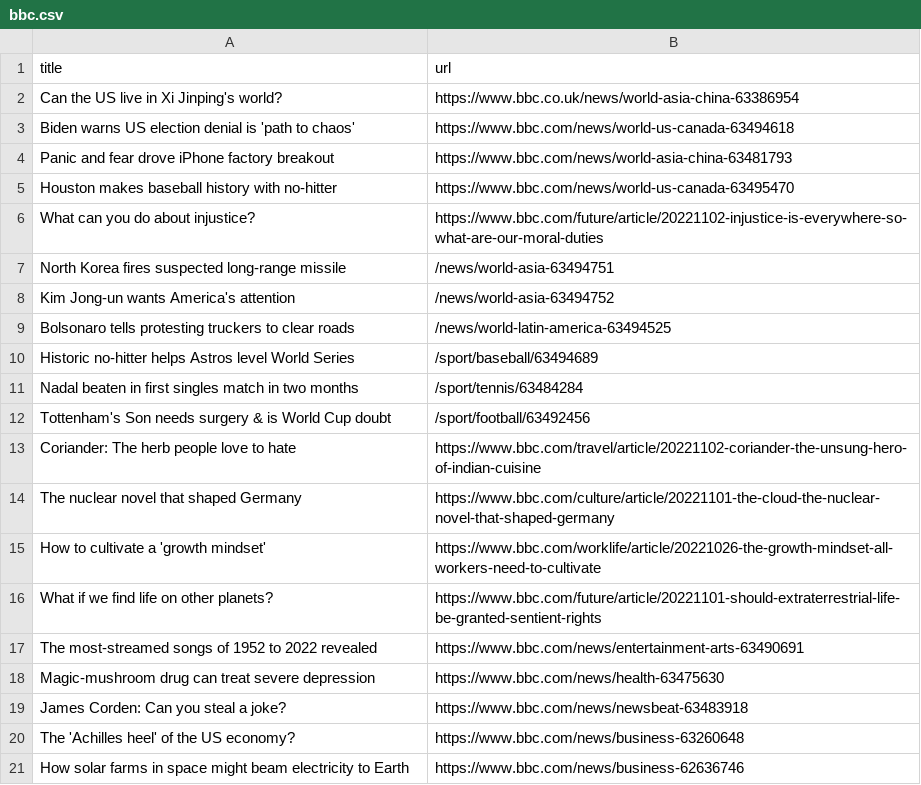
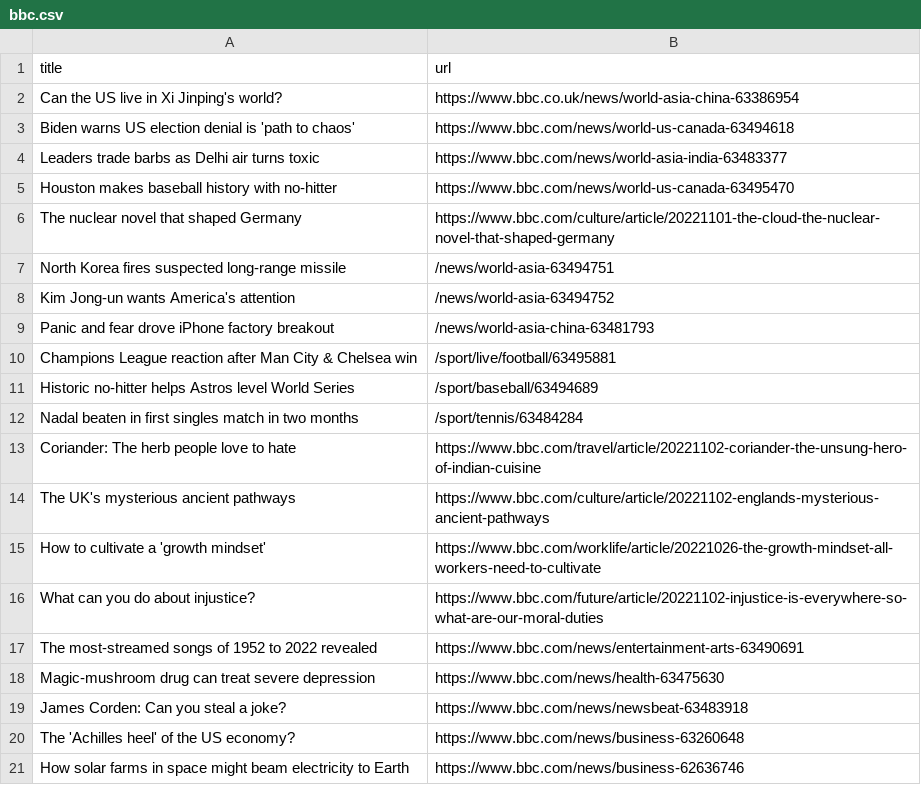
Before and after one commit to yikchun-l/bbc-scraper-tutorial, a CSV file: bbc.csv, drawn as a sheet; only a part is shown.

```diff
--- a/bbc.csv
+++ b/bbc.csv
@@ -3,15 +3,15 @@ Can the US live in Xi Jinping's world?,https://www.bbc.co.uk/news/world-asia-chi
 Biden warns US election denial is 'path to chaos',https://www.bbc.com/news/world-us-canada-63494618
-Panic and fear drove iPhone factory breakout,https://www.bbc.com/news/world-asia-china-63481793
+Leaders trade barbs as Delhi air turns toxic,https://www.bbc.com/news/world-asia-india-63483377
 Houston makes baseball history with no-hitter,https://www.bbc.com/news/world-us-canada-63495470
-What can you do about injustice?,https://www.bbc.com/future/article/20221102-injustice-is-everywhere-so-what-are-our-moral-duties
+The nuclear novel that shaped Germany,https://www.bbc.com/culture/article/20221101-the-cloud-the-nuclear-novel-that-shaped-germany
 North Korea fires suspected long-range missile,/news/world-asia-63494751
 Kim Jong-un wants America's attention,/news/world-asia-63494752
-Bolsonaro tells protesting truckers to clear roads,/news/world-latin-america-63494525
+Panic and fear drove iPhone factory breakout,/news/world-asia-china-63481793
+Champions League reaction after Man City & Chelsea win,/sport/live/football/63495881
 Historic no-hitter helps Astros level World Series,/sport/baseball/63494689
 Nadal beaten in first singles match in two months,/sport/tennis/63484284
-Tottenham's Son needs surgery & is World Cup doubt,/sport/football/63492456
 Coriander: The herb people love to hate,https://www.bbc.com/travel/article/20221102-coriander-the-unsung-hero-of-indian-cuisine
-The nuclear novel that shaped Germany,https://www.bbc.com/culture/article/20221101-the-cloud-the-nuclear-novel-that-shaped-germany
+The UK's mysterious ancient pathways,https://www.bbc.com/culture/article/20221102-englands-mysterious-ancient-pathways
 How to cultivate a 'growth mindset',https://www.bbc.com/worklife/article/20221026-the-growth-mindset-all-workers-need-to-cultivate
-What if we find life on other planets?,https://www.bbc.com/future/article/20221101-should-extraterrestrial-life-be-granted-sentient-rights
+What can you do about injustice?,https://www.bbc.com/future/article/20221102-injustice-is-everywhere-so-what-are-our-moral-duties
 The most-streamed songs of 1952 to 2022 revealed,https://www.bbc.com/news/entertainment-arts-63490691
```
